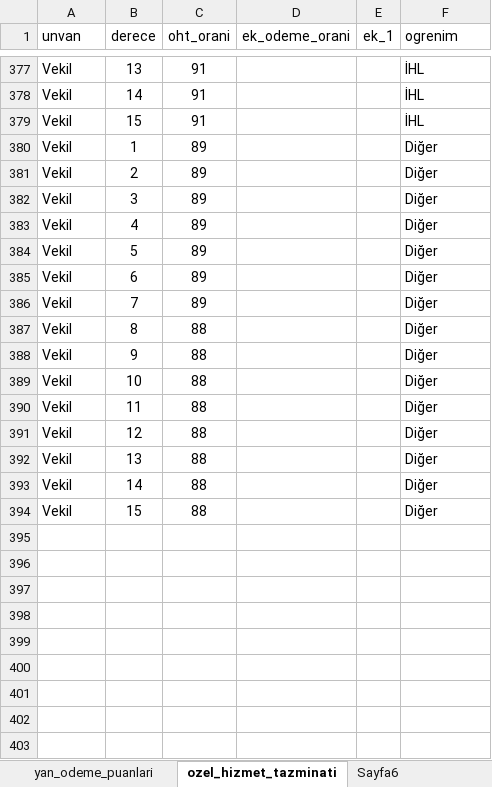
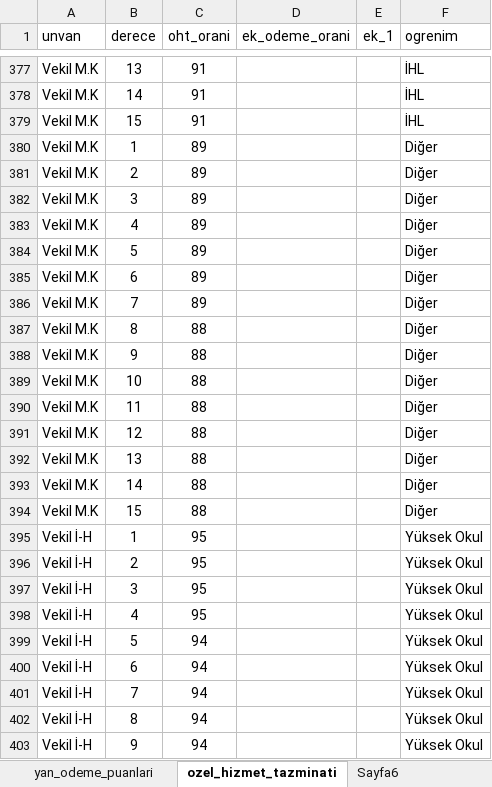
Before and after one commit to yahyayildirim/maas_kontrol, an Excel workbook: maas_verileri.xlsx, sheet ozel_hizmet_tazminati, drawn as a sheet; only a part is shown, gaps mark what is left out; values as stored, in another font and other column widths than the file's, no borders; the diff covers the shown part only; the diff names each change by its address in the sheet, - before the commit and + after, or states it on an @@ line.

Commit message:
Vekil personel için değişiklikler eklendi.

```diff
--- a/maas_verileri.xlsx (sheet ozel_hizmet_tazminati)
+++ b/maas_verileri.xlsx (sheet ozel_hizmet_tazminati)
-A377:A394 (unvan): Vekil
+A377:A394 (unvan): Vekil M.K
+row 395: Vekil İ-H | 1 | 95 |  |  | Yüksek Okul
+row 396: Vekil İ-H | 2 | 95 |  |  | Yüksek Okul
+row 397: Vekil İ-H | 3 | 95 |  |  | Yüksek Okul
+row 398: Vekil İ-H | 4 | 95 |  |  | Yüksek Okul
+row 399: Vekil İ-H | 5 | 94 |  |  | Yüksek Okul
+row 400: Vekil İ-H | 6 | 94 |  |  | Yüksek Okul
+row 401: Vekil İ-H | 7 | 94 |  |  | Yüksek Okul
+row 402: Vekil İ-H | 8 | 94 |  |  | Yüksek Okul
+row 403: Vekil İ-H | 9 | 94 |  |  | Yüksek Okul
```
Also changed, not shown: 36 added rows and 27 edited cells elsewhere in this sheet, sheet yan_odeme_puanlari, 3 other files.
